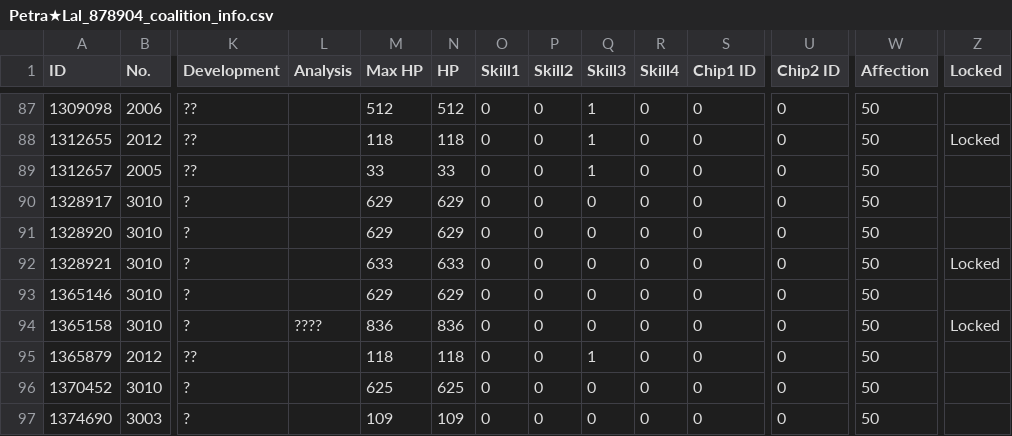
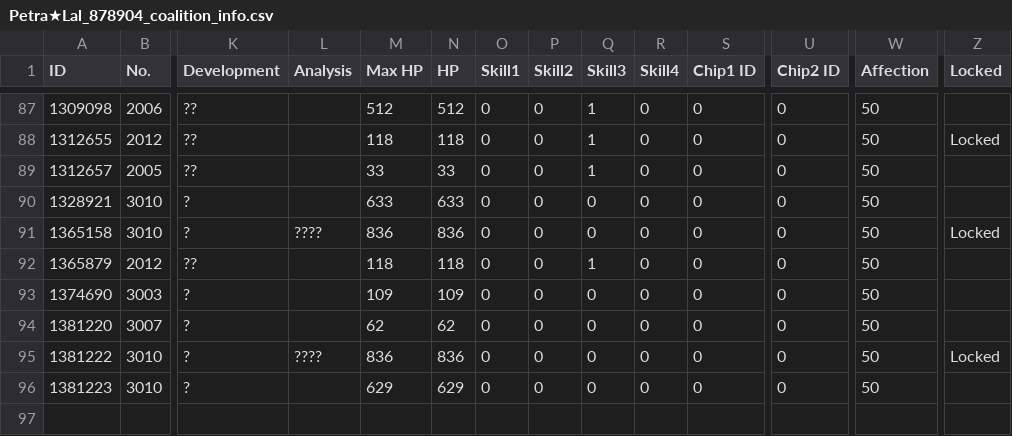
Before and after one commit to TheRealPetraLal/Info, a CSV file: Petra★Lal_878904_coalition_info.csv, drawn as a sheet; only a part is shown, gaps mark what is left out; removed rows and columns are numbered as before the commit, all else as after; rows hold the shown columns only; the diff names each change by its address in the sheet, - before the commit and + after, or states it on an @@ line.

```diff
--- a/Petra★Lal_878904_coalition_info.csv
+++ b/Petra★Lal_878904_coalition_info.csv
-row 90: 1328917 | 3010 | ? |  | 629 | 629 | 0 | 0 | 0 | 0 | 0 | 0 | 50
-row 91: 1328920 | 3010 | ? |  | 629 | 629 | 0 | 0 | 0 | 0 | 0 | 0 | 50
-Z90 (Locked): Locked
+Z90 (Locked): (empty)
-row 93: 1365146 | 3010 | ? |  | 629 | 629 | 0 | 0 | 0 | 0 | 0 | 0 | 50
-row 96: 1370452 | 3010 | ? |  | 625 | 625 | 0 | 0 | 0 | 0 | 0 | 0 | 50
+row 94: 1381220 | 3007 | ? |  | 62 | 62 | 0 | 0 | 0 | 0 | 0 | 0 | 50
+row 95: 1381222 | 3010 | ? | ???? | 836 | 836 | 0 | 0 | 0 | 0 | 0 | 0 | 50 | Locked
+row 96: 1381223 | 3010 | ? |  | 629 | 629 | 0 | 0 | 0 | 0 | 0 | 0 | 50
```
Also changed, not shown: Petra★Lal_878904_doll_info.csv, Petra★Lal_878904_equip_info.csv, 4 other files.
